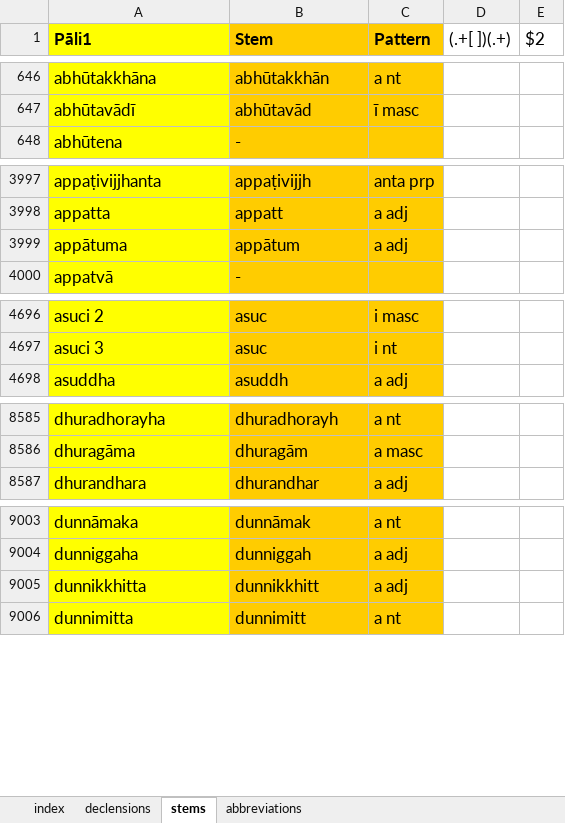
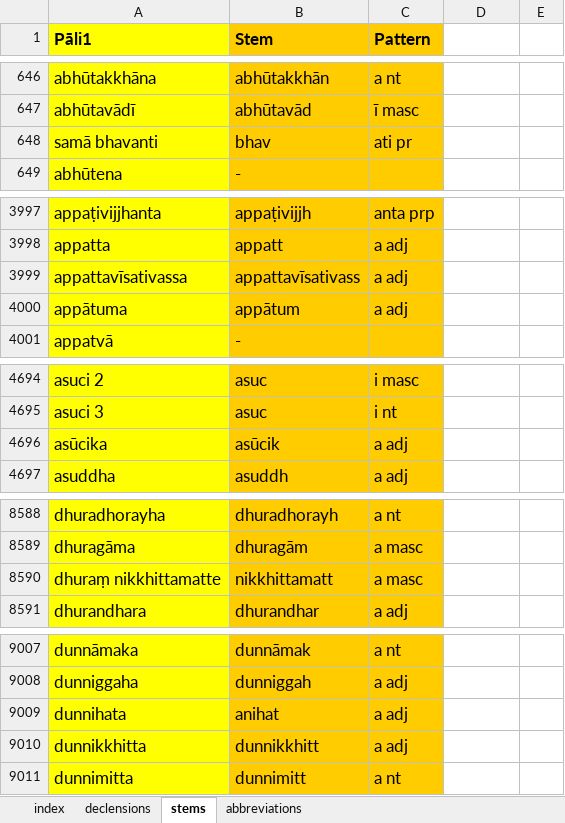
Before and after one commit to digitalpalitools/inflection-generator, an Excel workbook: declensions & conjugations.xlsx, sheet stems, drawn as a sheet; only a part is shown, gaps mark what is left out; values as stored, in another font and other column widths than the file's, no borders; conditional formats not drawn; the diff covers the shown part only; the diff names each change by its address in the sheet, - before the commit and + after, or states it on an @@ line.

```diff
--- a/declensions & conjugations.xlsx (sheet stems)
+++ b/declensions & conjugations.xlsx (sheet stems)
-D1: (.+[ ])(.+)
+D1: (empty)
-E1: $2
+E1: (empty)
+row 648: samā bhavanti | bhav | ati pr
+row 3999: appattavīsativassa | appattavīsativass | a adj
+row 4696: asūcika | asūcik | a adj
+row 8590: dhuraṃ nikkhittamatte | nikkhittamatt | a masc
+row 9009: dunnihata | anihat | a adj
```
Also changed, not shown: 22 added rows, 5 removed rows, 138 moved rows and 59 edited cells elsewhere in this sheet, sheet declensions.
